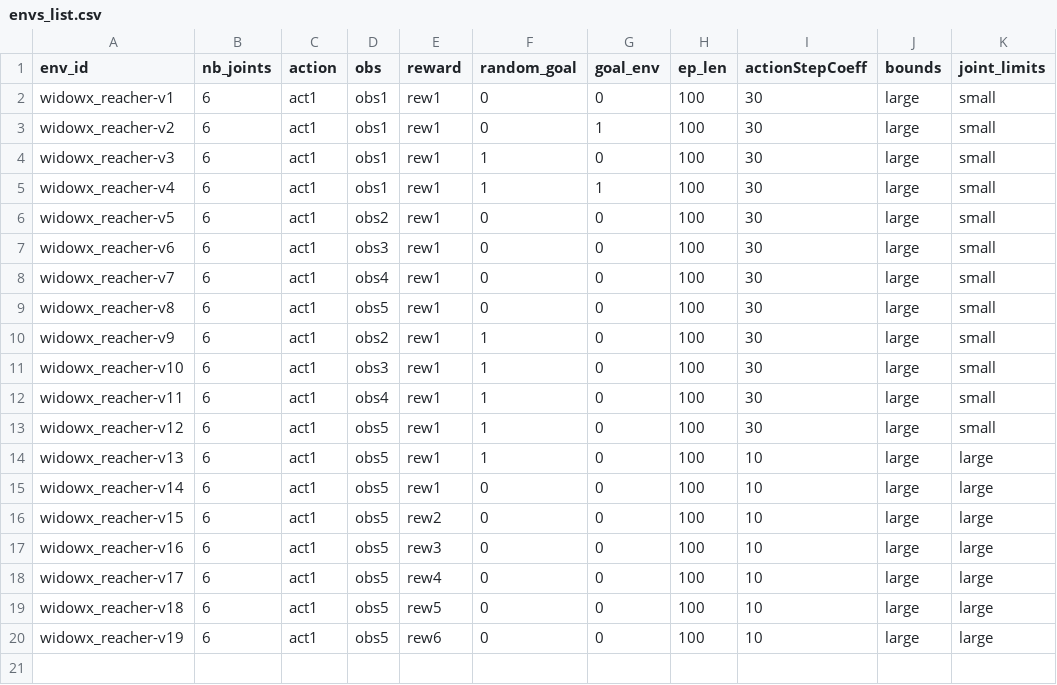
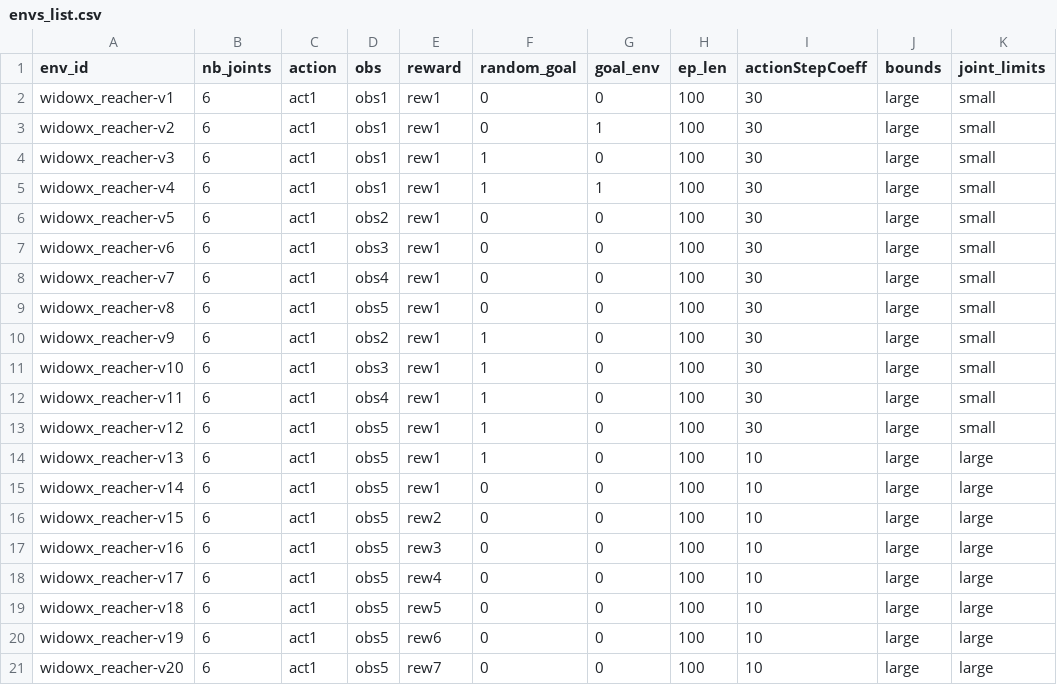
Before and after one commit to PierreExeter/rl_reach, a CSV file: code/gym_envs/widowx_env/envs_list.csv, drawn as a sheet; the diff names each change by its address in the sheet, - before the commit and + after, or states it on an @@ line.

```diff
--- a/code/gym_envs/widowx_env/envs_list.csv
+++ b/code/gym_envs/widowx_env/envs_list.csv
+row 21: widowx_reacher-v20 | 6 | act1 | obs5 | rew7 | 0 | 0 | 100 | 10 | large | large
```
Also changed, not shown: code/benchmark/benchmark_results.csv, 34 other files.
